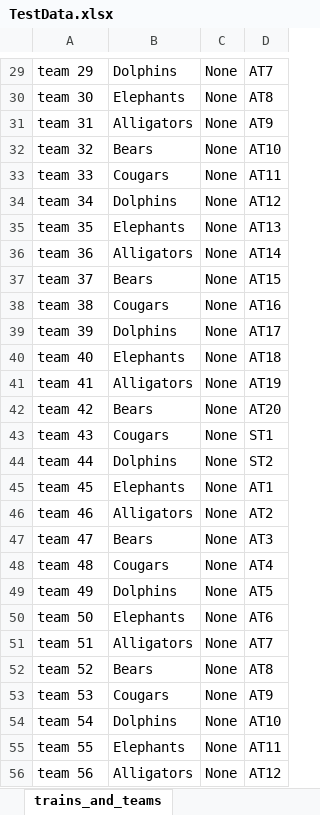
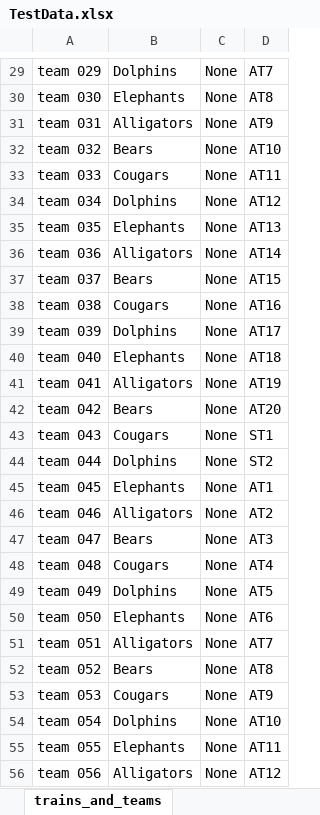
Before and after one commit to AnthonyFlowers/ICS325FP1, an Excel workbook: database_files/TestData.xlsx, sheet trains_and_teams, drawn as a sheet; only a part is shown, gaps mark what is left out; values as stored, in another font and other column widths than the file's, no borders; the diff covers the shown part only; the diff names each change by its address in the sheet, - before the commit and + after, or states it on an @@ line.

```diff
--- a/database_files/TestData.xlsx (sheet trains_and_teams)
+++ b/database_files/TestData.xlsx (sheet trains_and_teams)
-A29: team 29
+A29: team 029
-A30: team 30
+A30: team 030
-A31: team 31
+A31: team 031
-A32: team 32
+A32: team 032
-A33: team 33
+A33: team 033
-A34: team 34
+A34: team 034
-A35: team 35
+A35: team 035
-A36: team 36
+A36: team 036
-A37: team 37
+A37: team 037
-A38: team 38
+A38: team 038
-A39: team 39
+A39: team 039
-A40: team 40
+A40: team 040
-A41: team 41
+A41: team 041
-A42: team 42
+A42: team 042
-A43: team 43
+A43: team 043
-A44: team 44
+A44: team 044
-A45: team 45
+A45: team 045
-A46: team 46
+A46: team 046
-A47: team 47
+A47: team 047
-A48: team 48
+A48: team 048
-A49: team 49
+A49: team 049
-A50: team 50
+A50: team 050
-A51: team 51
+A51: team 051
-A52: team 52
+A52: team 052
-A53: team 53
+A53: team 053
-A54: team 54
+A54: team 054
-A55: team 55
+A55: team 055
-A56: team 56
+A56: team 056
```
Also changed, not shown: 71 edited cells elsewhere in this sheet, 2 other files.
